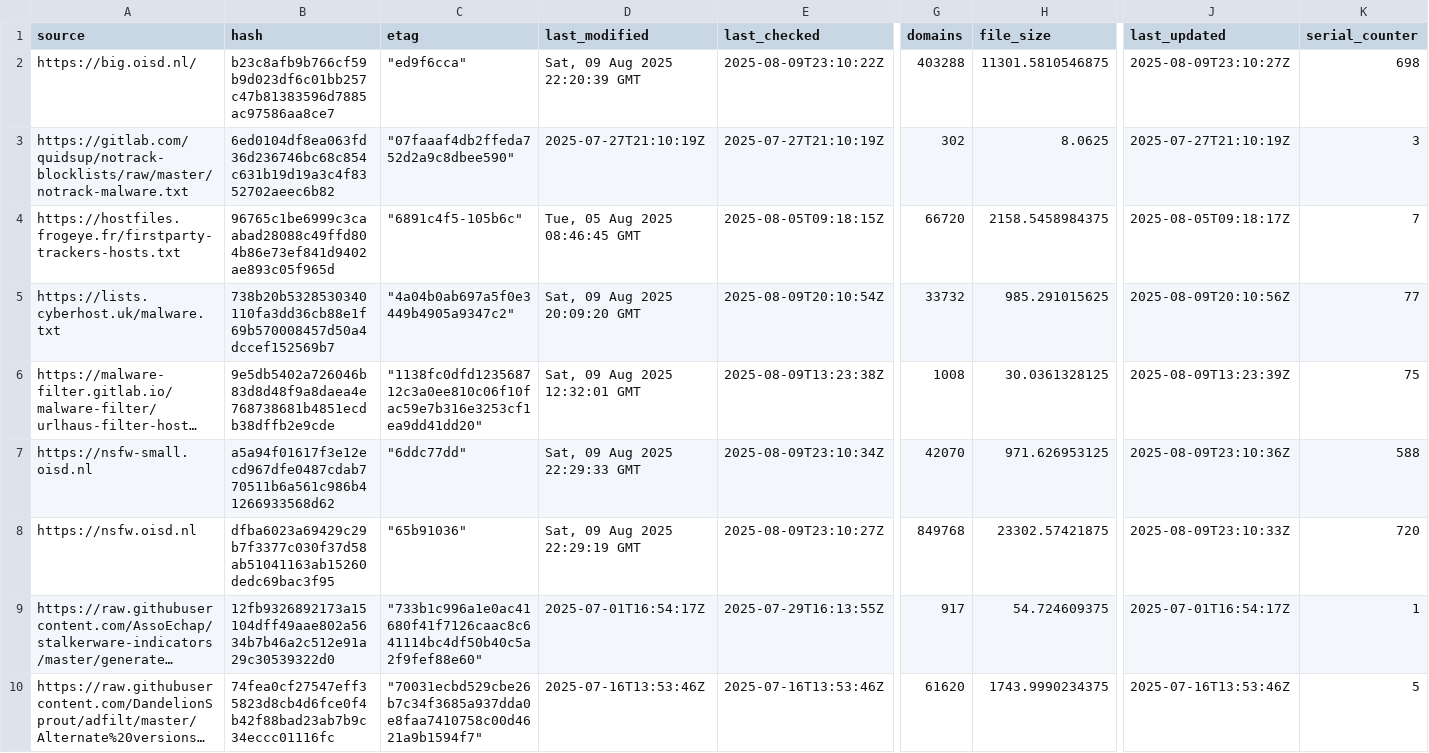
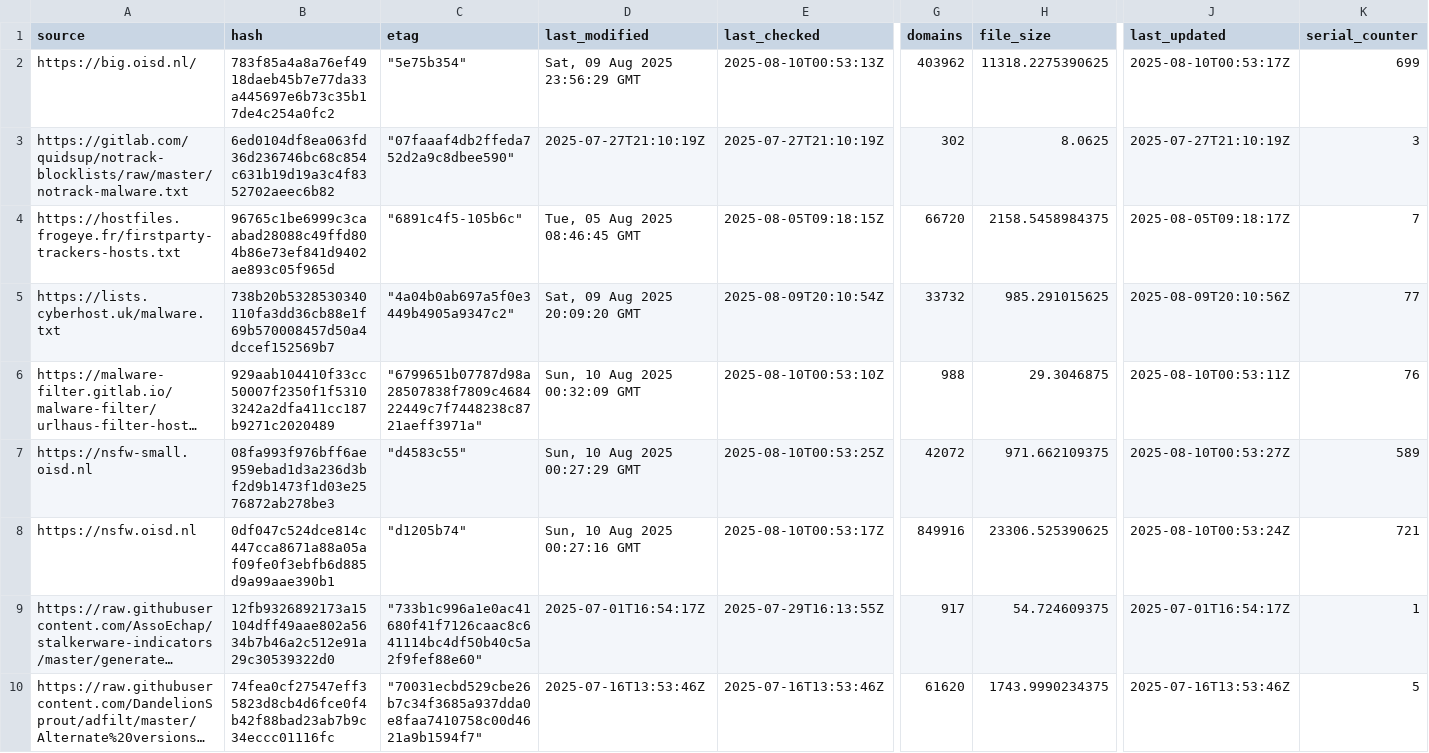
Before and after one commit to siosios/RPZ-Blocklists, a CSV file: tools/source-hashes.csv, drawn as a sheet; only a part is shown, gaps mark what is left out; long unchanged cells end in …; the diff covers the shown part only; the diff names each change by its address in the sheet, - before the commit and + after, or states it on an @@ line.

```diff
--- a/tools/source-hashes.csv
+++ b/tools/source-hashes.csv
-B2 (hash): b23c8afb9b766cf59b9d023df6c01bb257c47b81383596d7885ac97586aa8ce7
+B2 (hash): 783f85a4a8a76ef4918daeb45b7e77da33a445697e6b73c35b17de4c254a0fc2
-C2 (etag): "ed9f6cca"
+C2 (etag): "5e75b354"
-D2 (last_modified): Sat, 09 Aug 2025 22:20:39 GMT
+D2 (last_modified): Sat, 09 Aug 2025 23:56:29 GMT
-E2 (last_checked): 2025-08-09T23:10:22Z
+E2 (last_checked): 2025-08-10T00:53:13Z
-G2 (domains): 403288
+G2 (domains): 403962
-H2 (file_size): 11301.5810546875
+H2 (file_size): 11318.2275390625
-J2 (last_updated): 2025-08-09T23:10:27Z
+J2 (last_updated): 2025-08-10T00:53:17Z
-K2 (serial_counter): 698
+K2 (serial_counter): 699
-B6 (hash): 9e5db5402a726046b83d8d48f9a8daea4e768738681b4851ecdb38dffb2e9cde
+B6 (hash): 929aab104410f33cc50007f2350f1f53103242a2dfa411cc187b9271c2020489
-C6 (etag): "1138fc0dfd123568712c3a0ee810c06f10fac59e7b316e3253cf1ea9dd41dd20"
+C6 (etag): "6799651b07787d98a28507838f7809c468422449c7f7448238c8721aeff3971a"
-D6 (last_modified): Sat, 09 Aug 2025 12:32:01 GMT
+D6 (last_modified): Sun, 10 Aug 2025 00:32:09 GMT
-E6 (last_checked): 2025-08-09T13:23:38Z
+E6 (last_checked): 2025-08-10T00:53:10Z
-G6 (domains): 1008
+G6 (domains): 988
-H6 (file_size): 30.0361328125
+H6 (file_size): 29.3046875
-J6 (last_updated): 2025-08-09T13:23:39Z
+J6 (last_updated): 2025-08-10T00:53:11Z
-K6 (serial_counter): 75
+K6 (serial_counter): 76
-B7 (hash): a5a94f01617f3e12ecd967dfe0487cdab770511b6a561c986b41266933568d62
+B7 (hash): 08fa993f976bff6ae959ebad1d3a236d3bf2d9b1473f1d03e2576872ab278be3
-C7 (etag): "6ddc77dd"
+C7 (etag): "d4583c55"
-D7 (last_modified): Sat, 09 Aug 2025 22:29:33 GMT
+D7 (last_modified): Sun, 10 Aug 2025 00:27:29 GMT
-E7 (last_checked): 2025-08-09T23:10:34Z
+E7 (last_checked): 2025-08-10T00:53:25Z
-G7 (domains): 42070
+G7 (domains): 42072
-H7 (file_size): 971.626953125
+H7 (file_size): 971.662109375
-J7 (last_updated): 2025-08-09T23:10:36Z
+J7 (last_updated): 2025-08-10T00:53:27Z
-K7 (serial_counter): 588
+K7 (serial_counter): 589
-B8 (hash): dfba6023a69429c29b7f3377c030f37d58ab51041163ab15260dedc69bac3f95
+B8 (hash): 0df047c524dce814c447cca8671a88a05af09fe0f3ebfb6d885d9a99aae390b1
-C8 (etag): "65b91036"
+C8 (etag): "d1205b74"
-D8 (last_modified): Sat, 09 Aug 2025 22:29:19 GMT
+D8 (last_modified): Sun, 10 Aug 2025 00:27:16 GMT
-E8 (last_checked): 2025-08-09T23:10:27Z
+E8 (last_checked): 2025-08-10T00:53:17Z
-G8 (domains): 849768
+G8 (domains): 849916
-H8 (file_size): 23302.57421875
+H8 (file_size): 23306.525390625
-J8 (last_updated): 2025-08-09T23:10:33Z
+J8 (last_updated): 2025-08-10T00:53:24Z
-K8 (serial_counter): 720
+K8 (serial_counter): 721
```
Also changed, not shown: 17 edited cells elsewhere in this file, 7 other files.
